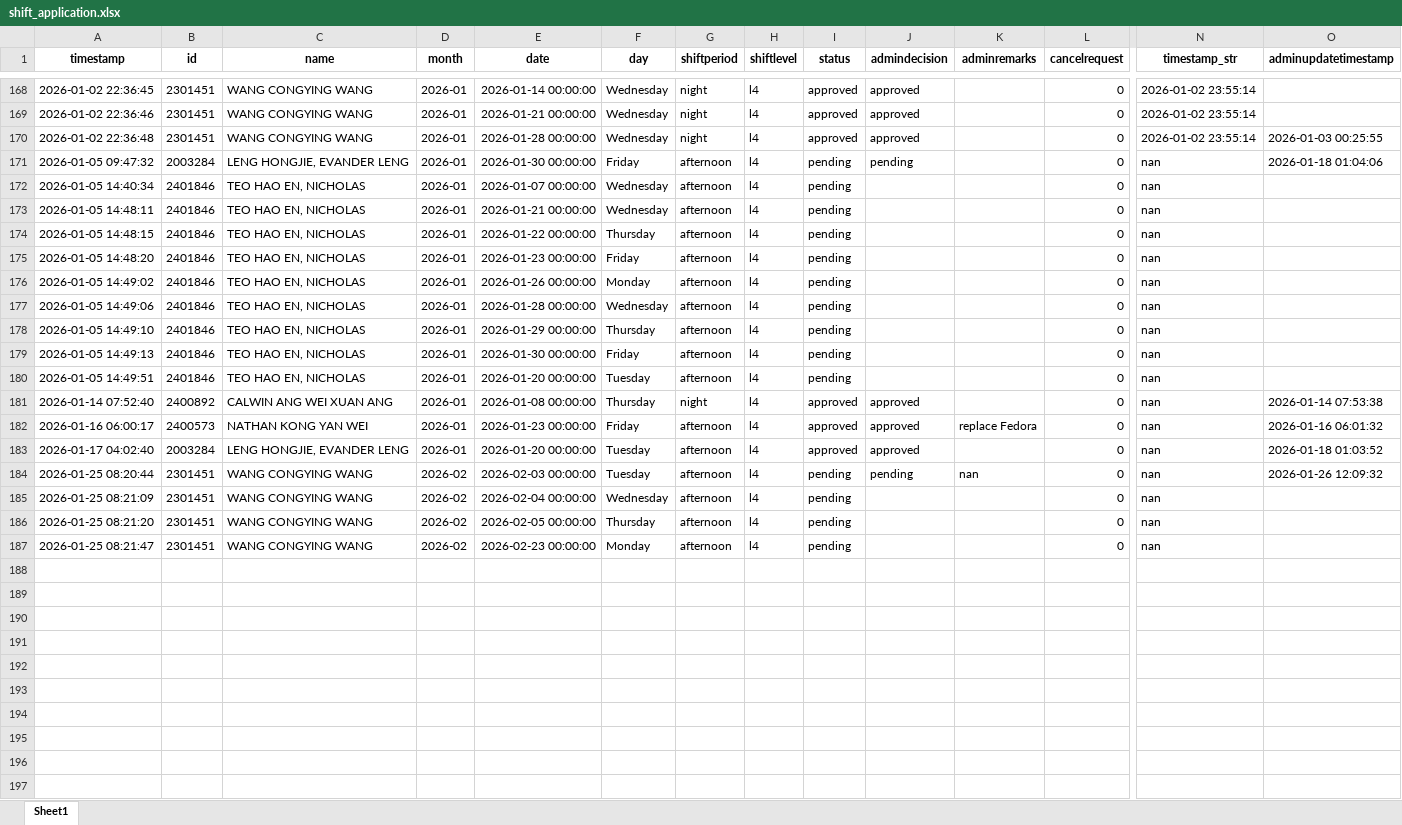
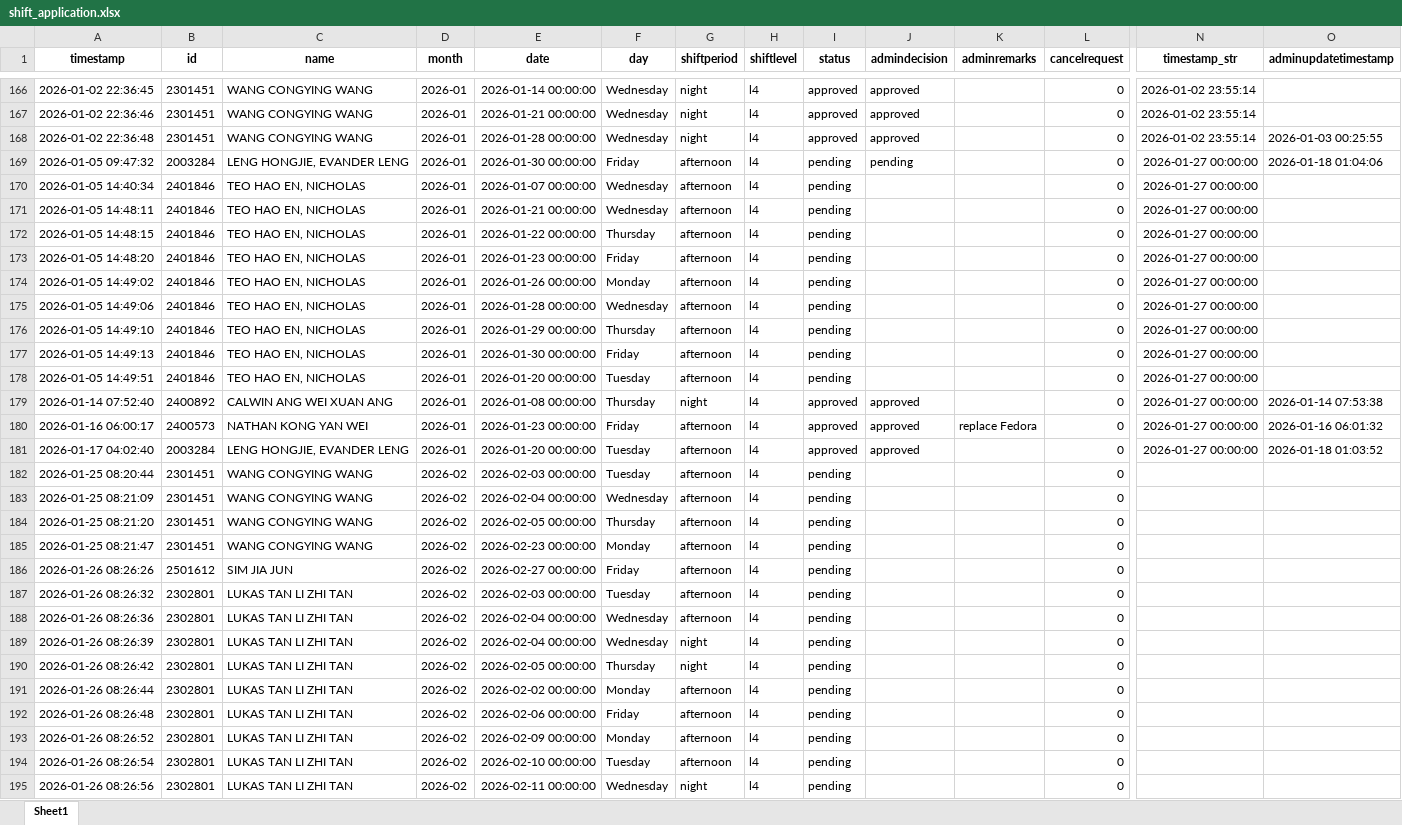
Before and after one commit to cyinggg/POD_StudentTalentWeb, an Excel workbook: data/shift_application.xlsx, sheet Sheet1, drawn as a sheet; only a part is shown, gaps mark what is left out; values as stored, in another font and other column widths than the file's, no borders; addresses are those after the commit; rows hold the shown columns only; the diff covers the shown part only; the diff names each change by its address in the sheet, - before the commit and + after, or states it on an @@ line.

```diff
--- a/data/shift_application.xlsx (sheet Sheet1)
+++ b/data/shift_application.xlsx (sheet Sheet1)
-N169:N181 (timestamp_str): nan
+N169:N181 (timestamp_str): 2026-01-27 00:00:00
-J182 (admindecision): pending
+J182 (admindecision): (empty)
-K182 (adminremarks): nan
+K182 (adminremarks): (empty)
-N182:N185 (timestamp_str): nan
+N182:N185 (timestamp_str): (empty)
-O182 (adminupdatetimestamp): 2026-01-26 12:09:32
+O182 (adminupdatetimestamp): (empty)
+row 186: 2026-01-26 08:26:26 | 2501612 | SIM JIA JUN | 2026-02 | 2026-02-27 00:00:00 | Friday | afternoon | l4 | pending |  |  | 0
+row 187: 2026-01-26 08:26:32 | 2302801 | LUKAS TAN LI ZHI TAN | 2026-02 | 2026-02-03 00:00:00 | Tuesday | afternoon | l4 | pending |  |  | 0
+row 188: 2026-01-26 08:26:36 | 2302801 | LUKAS TAN LI ZHI TAN | 2026-02 | 2026-02-04 00:00:00 | Wednesday | afternoon | l4 | pending |  |  | 0
+row 189: 2026-01-26 08:26:39 | 2302801 | LUKAS TAN LI ZHI TAN | 2026-02 | 2026-02-04 00:00:00 | Wednesday | night | l4 | pending |  |  | 0
+row 190: 2026-01-26 08:26:42 | 2302801 | LUKAS TAN LI ZHI TAN | 2026-02 | 2026-02-05 00:00:00 | Thursday | night | l4 | pending |  |  | 0
+row 191: 2026-01-26 08:26:44 | 2302801 | LUKAS TAN LI ZHI TAN | 2026-02 | 2026-02-02 00:00:00 | Monday | afternoon | l4 | pending |  |  | 0
+row 192: 2026-01-26 08:26:48 | 2302801 | LUKAS TAN LI ZHI TAN | 2026-02 | 2026-02-06 00:00:00 | Friday | afternoon | l4 | pending |  |  | 0
+row 193: 2026-01-26 08:26:52 | 2302801 | LUKAS TAN LI ZHI TAN | 2026-02 | 2026-02-09 00:00:00 | Monday | afternoon | l4 | pending |  |  | 0
+row 194: 2026-01-26 08:26:54 | 2302801 | LUKAS TAN LI ZHI TAN | 2026-02 | 2026-02-10 00:00:00 | Tuesday | afternoon | l4 | pending |  |  | 0
+row 195: 2026-01-26 08:26:56 | 2302801 | LUKAS TAN LI ZHI TAN | 2026-02 | 2026-02-11 00:00:00 | Wednesday | night | l4 | pending |  |  | 0
```
Also changed, not shown: 151 added rows, 2 removed rows and 19 edited cells elsewhere in this sheet, data/account.xlsx, data/shift_record.xlsx, 3 other files.
